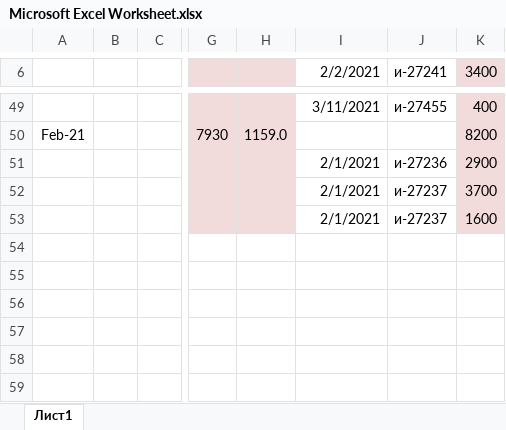
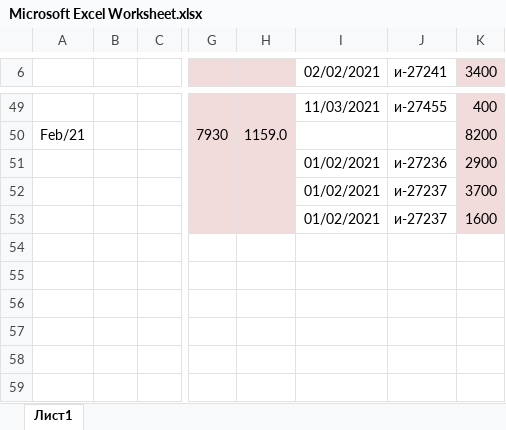
Before and after one commit to Undertaker-81/cable, an Excel workbook: src/main/resources/Microsoft Excel Worksheet.xlsx, sheet Лист1, drawn as a sheet; only a part is shown, gaps mark what is left out; values as stored, in another font and other column widths than the file's, no borders; the diff covers the shown part only; the diff names each change by its address in the sheet, - before the commit and + after, or states it on an @@ line.

```diff
--- a/src/main/resources/Microsoft Excel Worksheet.xlsx (sheet Лист1)
+++ b/src/main/resources/Microsoft Excel Worksheet.xlsx (sheet Лист1)
-I6: 2/2/2021
+I6: 02/02/2021
-I49 (02/02/2021): 3/11/2021
+I49 (02/02/2021): 11/03/2021
-A50: Feb-21
+A50: Feb/21
-I51:I53 (02/02/2021): 2/1/2021
+I51:I53 (02/02/2021): 01/02/2021
```
Also changed, not shown: 138 edited cells, cell formats and merged cells elsewhere in this sheet, formulas that keep their value, 10 other files.
